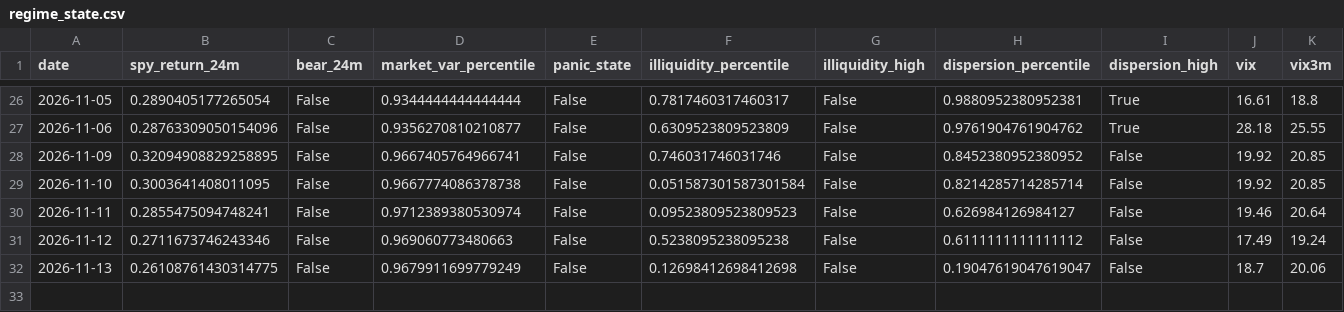
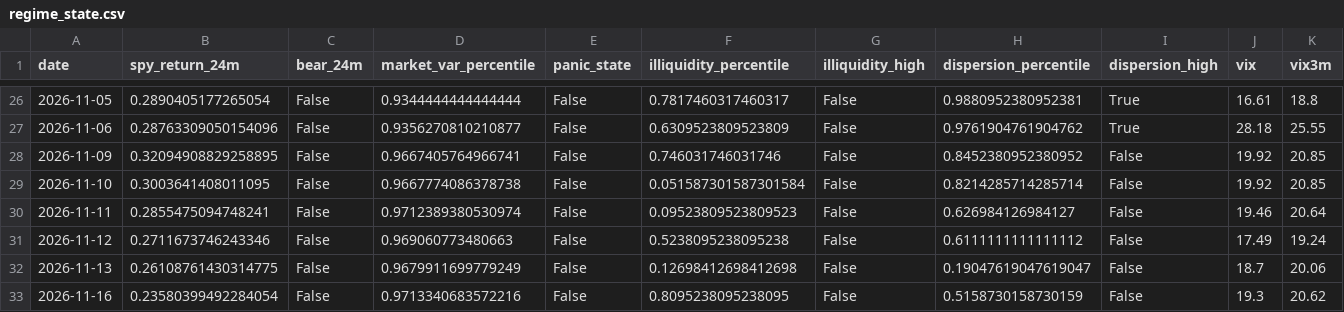
Before and after one commit to Raskull-ux/Options-Bot-Prototype, a CSV file: data/regime_state.csv, drawn as a sheet; only a part is shown, gaps mark what is left out; rows hold the shown columns only; the diff names each change by its address in the sheet, - before the commit and + after, or states it on an @@ line.

```diff
--- a/data/regime_state.csv
+++ b/data/regime_state.csv
+row 33: 2026-11-16 | 0.23580399492284054 | False | 0.9713340683572216 | False | 0.8095238095238095 | False | 0.5158730158730159 | False | 19.3 | 20.62
```
Also changed, not shown: data/collector_run_log.csv, data/earnings_calendar.csv, 7 other files.
